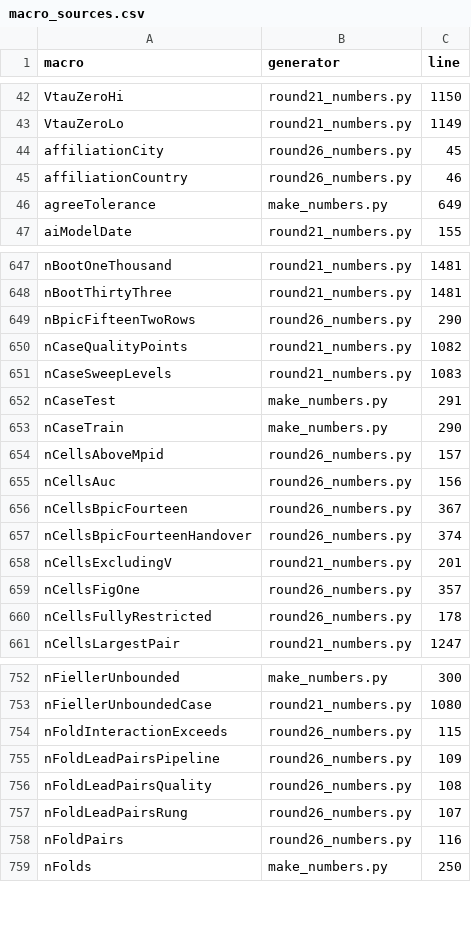
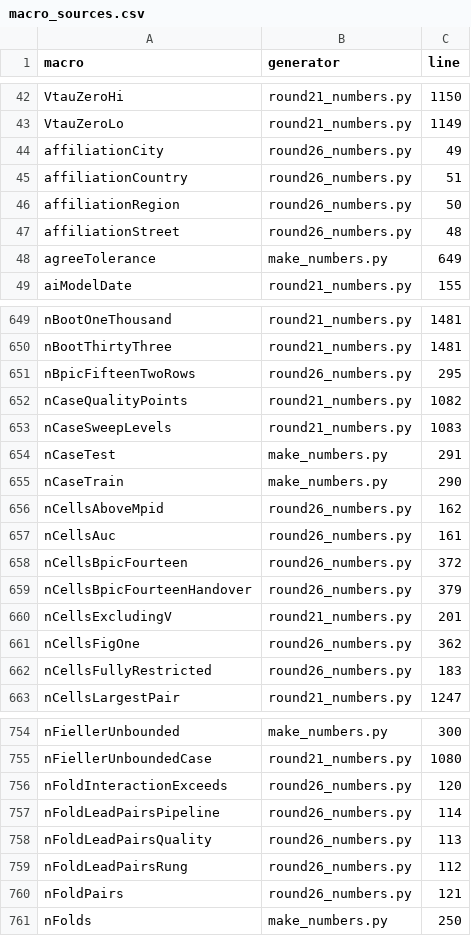
Before and after one commit to sudhirdixit1/cmdb-routing-queue-baseline, a CSV file: results/macro_sources.csv, drawn as a sheet; only a part is shown, gaps mark what is left out; the diff covers the shown part only.

```diff
--- a/results/macro_sources.csv
+++ b/results/macro_sources.csv
@@ -43,4 +43,6 @@ VtauZeroHi,round21_numbers.py,1150
 VtauZeroLo,round21_numbers.py,1149
-affiliationCity,round26_numbers.py,45
-affiliationCountry,round26_numbers.py,46
+affiliationCity,round26_numbers.py,49
+affiliationCountry,round26_numbers.py,51
+affiliationRegion,round26_numbers.py,50
+affiliationStreet,round26_numbers.py,48
 agreeTolerance,make_numbers.py,649
@@ -648,3 +650,3 @@ nBootOneThousand,round21_numbers.py,1481
 nBootThirtyThree,round21_numbers.py,1481
-nBpicFifteenTwoRows,round26_numbers.py,290
+nBpicFifteenTwoRows,round26_numbers.py,295
 nCaseQualityPoints,round21_numbers.py,1082
@@ -653,9 +655,9 @@ nCaseTest,make_numbers.py,291
 nCaseTrain,make_numbers.py,290
-nCellsAboveMpid,round26_numbers.py,157
-nCellsAuc,round26_numbers.py,156
-nCellsBpicFourteen,round26_numbers.py,367
-nCellsBpicFourteenHandover,round26_numbers.py,374
+nCellsAboveMpid,round26_numbers.py,162
+nCellsAuc,round26_numbers.py,161
+nCellsBpicFourteen,round26_numbers.py,372
+nCellsBpicFourteenHandover,round26_numbers.py,379
 nCellsExcludingV,round21_numbers.py,201
-nCellsFigOne,round26_numbers.py,357
-nCellsFullyRestricted,round26_numbers.py,178
+nCellsFigOne,round26_numbers.py,362
+nCellsFullyRestricted,round26_numbers.py,183
 nCellsLargestPair,round21_numbers.py,1247
@@ -753,7 +755,7 @@ nFiellerUnbounded,make_numbers.py,300
 nFiellerUnboundedCase,round21_numbers.py,1080
-nFoldInteractionExceeds,round26_numbers.py,115
-nFoldLeadPairsPipeline,round26_numbers.py,109
-nFoldLeadPairsQuality,round26_numbers.py,108
-nFoldLeadPairsRung,round26_numbers.py,107
-nFoldPairs,round26_numbers.py,116
+nFoldInteractionExceeds,round26_numbers.py,120
+nFoldLeadPairsPipeline,round26_numbers.py,114
+nFoldLeadPairsQuality,round26_numbers.py,113
+nFoldLeadPairsRung,round26_numbers.py,112
+nFoldPairs,round26_numbers.py,121
 nFolds,make_numbers.py,250
```
Also changed, not shown: 73 edited cells elsewhere in this file, 11 other files.
